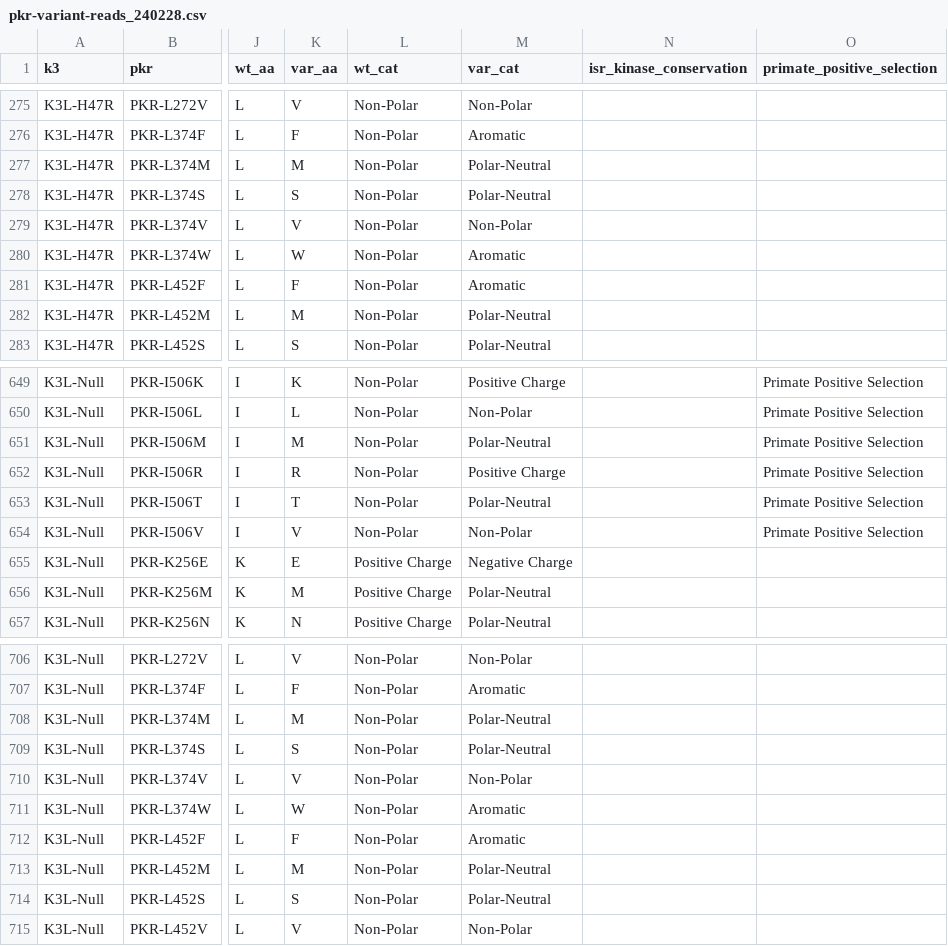
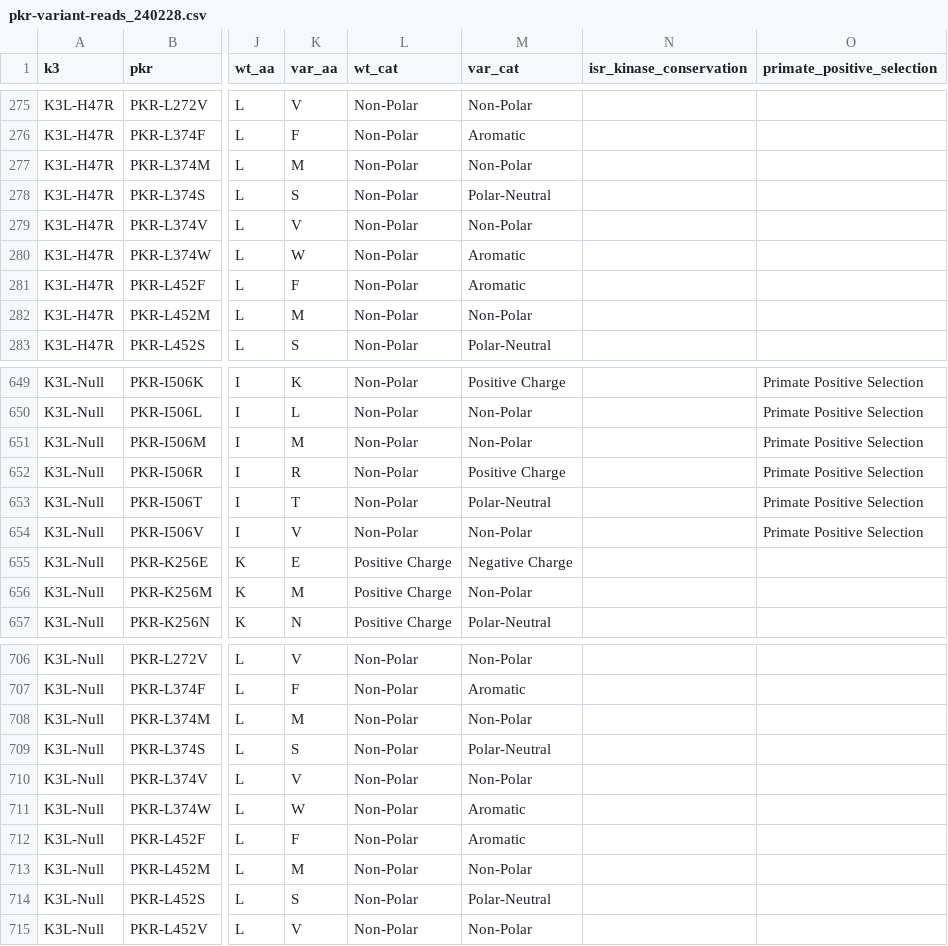
Before and after one commit to greenkidneybean/dms_human_pkr, a CSV file: results/barseq/pkr-variant-reads_240228.csv, drawn as a sheet; only a part is shown, gaps mark what is left out; the diff covers the shown part only; the diff names each change by its address in the sheet, - before the commit and + after, or states it on an @@ line.

```diff
--- a/results/barseq/pkr-variant-reads_240228.csv
+++ b/results/barseq/pkr-variant-reads_240228.csv
-M277 (var_cat): Polar-Neutral
+M277 (var_cat): Non-Polar
-M282 (var_cat): Polar-Neutral
+M282 (var_cat): Non-Polar
-M651 (var_cat): Polar-Neutral
+M651 (var_cat): Non-Polar
-M656 (var_cat): Polar-Neutral
+M656 (var_cat): Non-Polar
-M708 (var_cat): Polar-Neutral
+M708 (var_cat): Non-Polar
-M713 (var_cat): Polar-Neutral
+M713 (var_cat): Non-Polar
```
Also changed, not shown: 82 edited cells elsewhere in this file, 49 other files.
